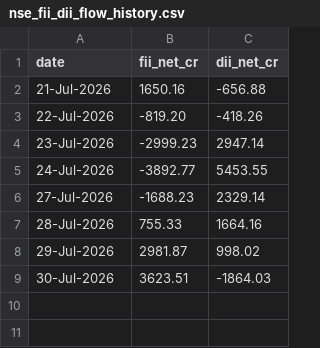
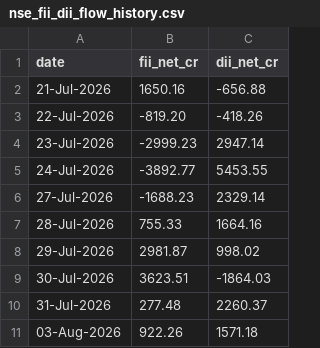
Before and after one commit to adarahman/mTerminals, a CSV file: runtime/cache/nse_fii_dii_flow_history.csv, drawn as a sheet; the diff names each change by its address in the sheet, - before the commit and + after, or states it on an @@ line.

```diff
--- a/runtime/cache/nse_fii_dii_flow_history.csv
+++ b/runtime/cache/nse_fii_dii_flow_history.csv
+row 10: 31-Jul-2026 | 277.48 | 2260.37
+row 11: 03-Aug-2026 | 922.26 | 1571.18
```
Also changed, not shown: 11 other files.
